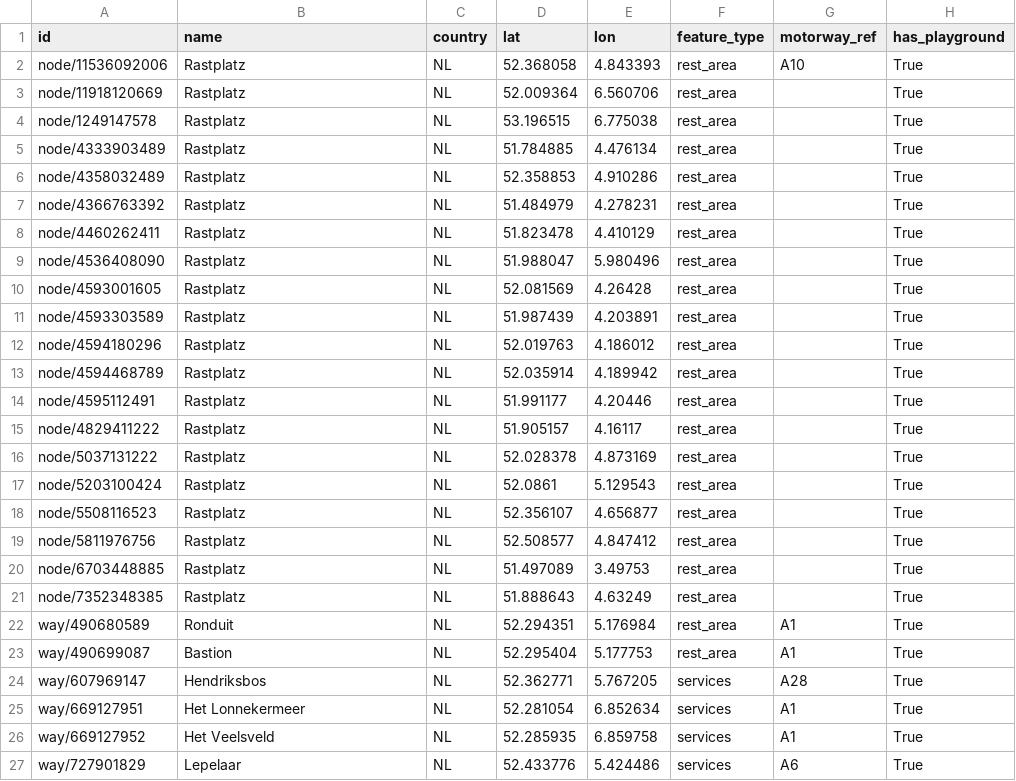
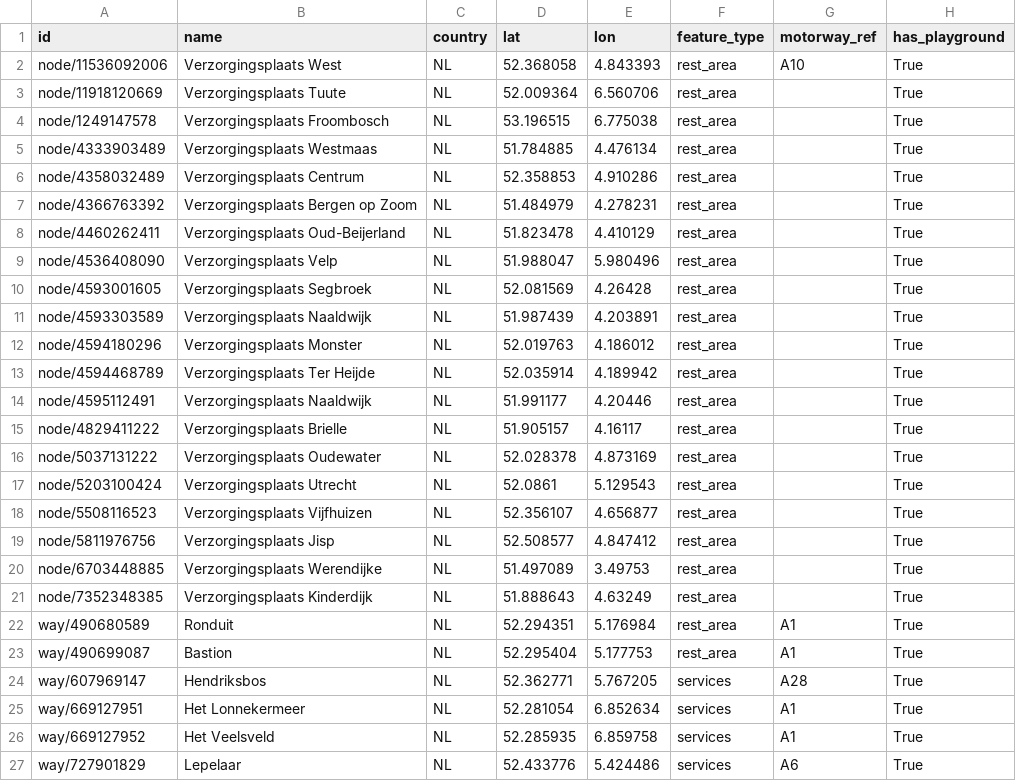
Before and after one commit to Daafip/speel-tuinen-langs-de-snelweg, a CSV file: data/processed/rest_stops_playgrounds_NL.csv, drawn as a sheet; only a part is shown; the diff names each change by its address in the sheet, - before the commit and + after, or states it on an @@ line.

Commit message:
localise names

```diff
--- a/data/processed/rest_stops_playgrounds_NL.csv
+++ b/data/processed/rest_stops_playgrounds_NL.csv
-B2 (name): Rastplatz
+B2 (name): Verzorgingsplaats West
-B3 (name): Rastplatz
+B3 (name): Verzorgingsplaats Tuute
-B4 (name): Rastplatz
+B4 (name): Verzorgingsplaats Froombosch
-B5 (name): Rastplatz
+B5 (name): Verzorgingsplaats Westmaas
-B6 (name): Rastplatz
+B6 (name): Verzorgingsplaats Centrum
-B7 (name): Rastplatz
+B7 (name): Verzorgingsplaats Bergen op Zoom
-B8 (name): Rastplatz
+B8 (name): Verzorgingsplaats Oud-Beijerland
-B9 (name): Rastplatz
+B9 (name): Verzorgingsplaats Velp
-B10 (name): Rastplatz
+B10 (name): Verzorgingsplaats Segbroek
-B11 (name): Rastplatz
+B11 (name): Verzorgingsplaats Naaldwijk
-B12 (name): Rastplatz
+B12 (name): Verzorgingsplaats Monster
-B13 (name): Rastplatz
+B13 (name): Verzorgingsplaats Ter Heijde
-B14 (name): Rastplatz
+B14 (name): Verzorgingsplaats Naaldwijk
-B15 (name): Rastplatz
+B15 (name): Verzorgingsplaats Brielle
-B16 (name): Rastplatz
+B16 (name): Verzorgingsplaats Oudewater
-B17 (name): Rastplatz
+B17 (name): Verzorgingsplaats Utrecht
-B18 (name): Rastplatz
+B18 (name): Verzorgingsplaats Vijfhuizen
-B19 (name): Rastplatz
+B19 (name): Verzorgingsplaats Jisp
-B20 (name): Rastplatz
+B20 (name): Verzorgingsplaats Werendijke
-B21 (name): Rastplatz
+B21 (name): Verzorgingsplaats Kinderdijk
```
Also changed, not shown: 13 other files.
